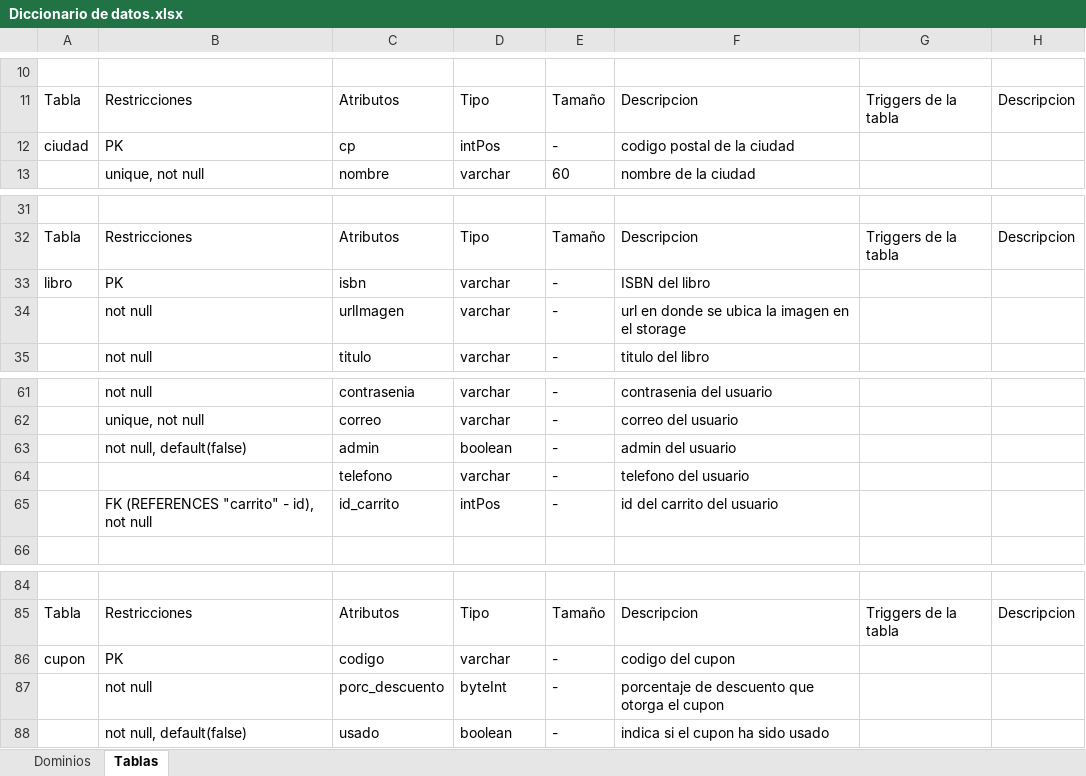
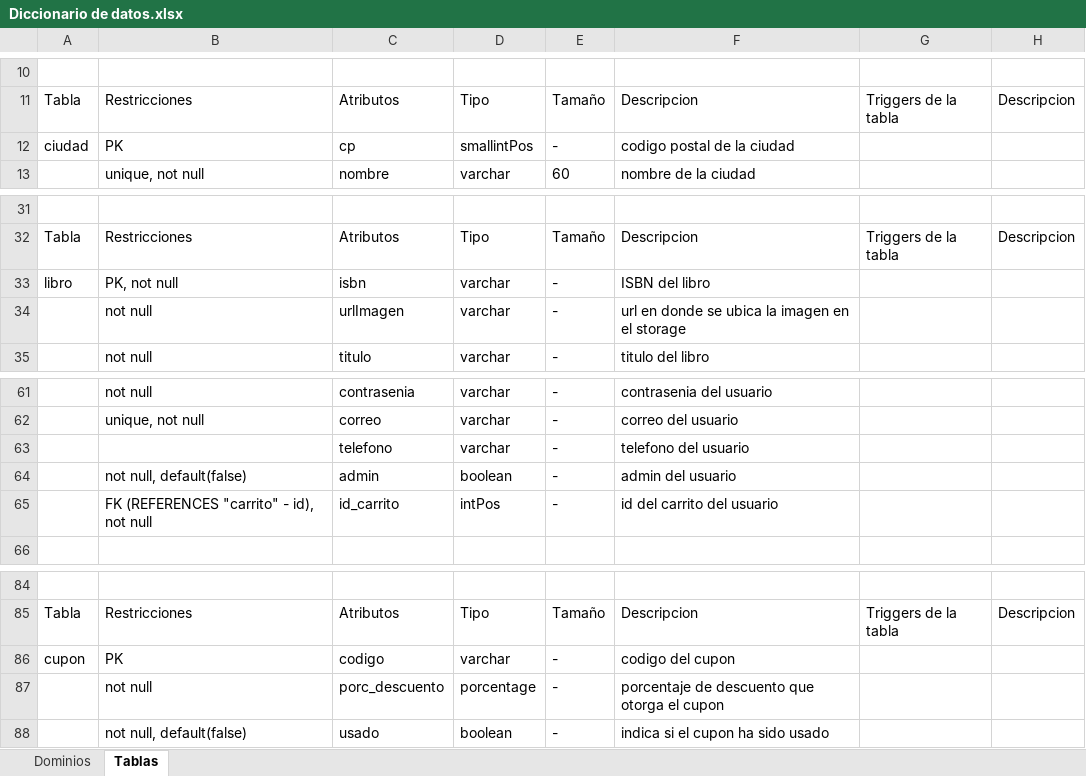
Before and after one commit to Gonzze-dev/Base-de-datos, an Excel workbook: TP FINAL/Diccionario de datos.xlsx, sheet Tablas, drawn as a sheet; only a part is shown, gaps mark what is left out; values as stored, in another font and other column widths than the file's, no borders; the diff names each change by its address in the sheet, - before the commit and + after, or states it on an @@ line.

Commit message:
script de crear tablas modificados, script de dominios agregados, tabla del diccionario de datos modificada

```diff
--- a/TP FINAL/Diccionario de datos.xlsx (sheet Tablas)
+++ b/TP FINAL/Diccionario de datos.xlsx (sheet Tablas)
-D12: intPos
+D12: smallintPos
-B33: PK
+B33: PK, not null
@@ row 64 moved to row 63: telefono @@
-D87: byteInt
+D87: porcentage
```
Also changed, not shown: sheet Dominios, 2 other files.
